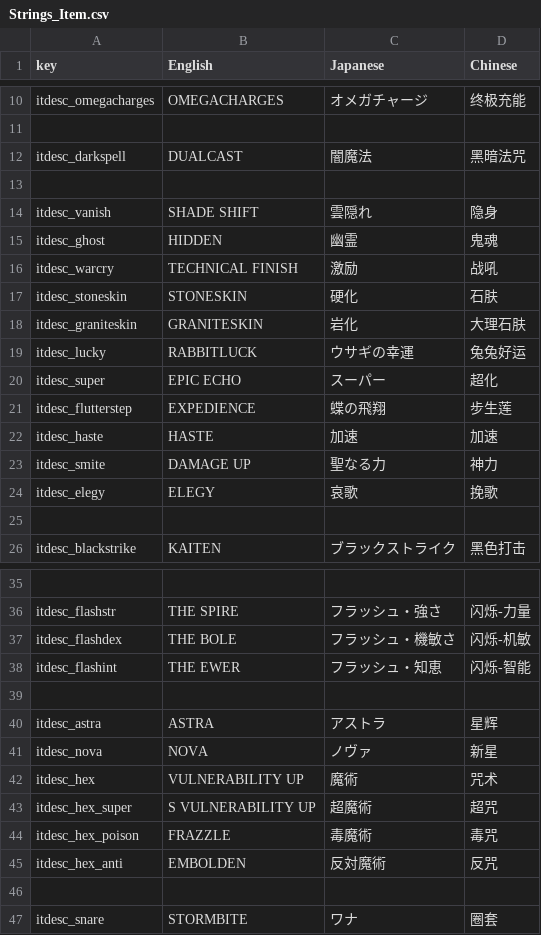
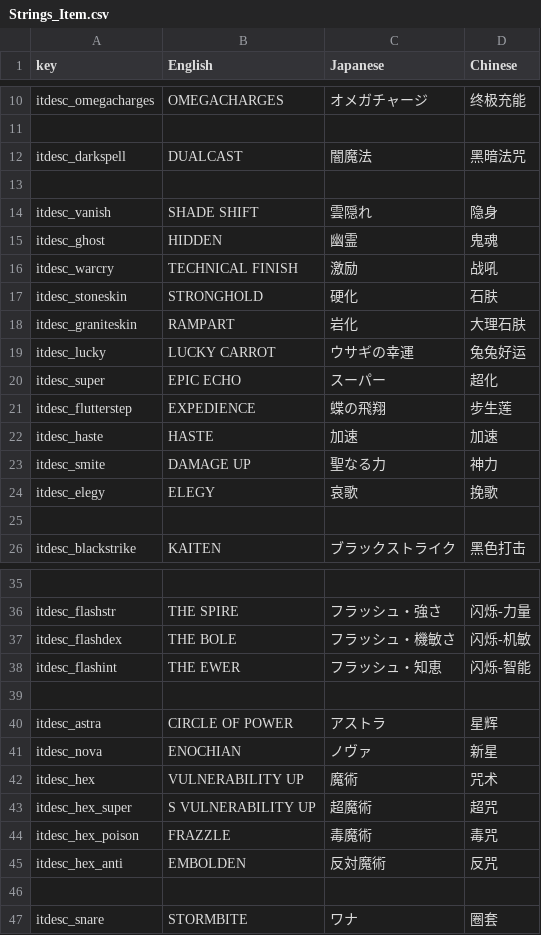
Before and after one commit to Sheidyn/rabbitsteel.ffxiv, a CSV file: RSMod/Data/Strings_Item.csv, drawn as a sheet; only a part is shown, gaps mark what is left out.

```diff
--- a/RSMod/Data/Strings_Item.csv
+++ b/RSMod/Data/Strings_Item.csv
@@ -16,5 +16,5 @@ itdesc_ghost,HIDDEN,幽霊,鬼魂
 itdesc_warcry,TECHNICAL FINISH,激励,战吼
-itdesc_stoneskin,STONESKIN,硬化,石肤
-itdesc_graniteskin,GRANITESKIN,岩化,大理石肤
-itdesc_lucky,RABBITLUCK,ウサギの幸運,兔兔好运
+itdesc_stoneskin,STRONGHOLD,硬化,石肤
+itdesc_graniteskin,RAMPART,岩化,大理石肤
+itdesc_lucky,LUCKY CARROT,ウサギの幸運,兔兔好运
 itdesc_super,EPIC ECHO,スーパー,超化
@@ -39,4 +39,4 @@ itdesc_flashint,THE EWER,フラッシュ・知恵,闪烁-智能
 ,,,
-itdesc_astra,ASTRA,アストラ,星辉
-itdesc_nova,NOVA,ノヴァ,新星
+itdesc_astra,CIRCLE OF POWER,アストラ,星辉
+itdesc_nova,ENOCHIAN,ノヴァ,新星
 itdesc_hex,VULNERABILITY UP,魔術,咒术
```
Also changed, not shown: RSMod/Data/Names_HBS.csv, 1 other file.
